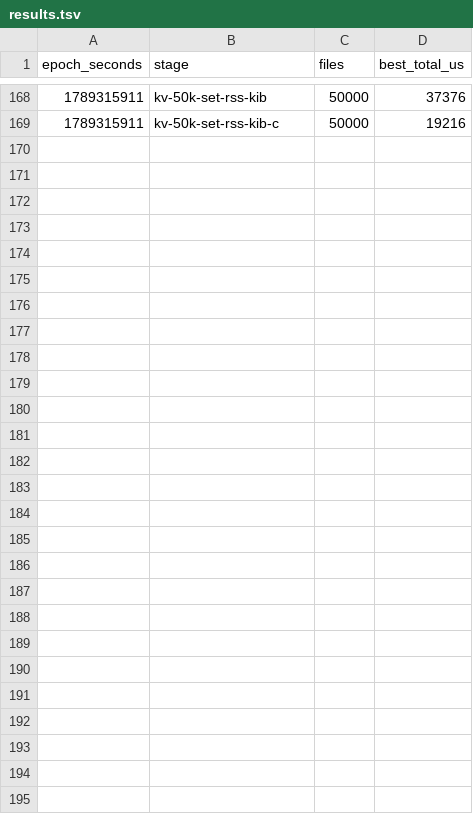
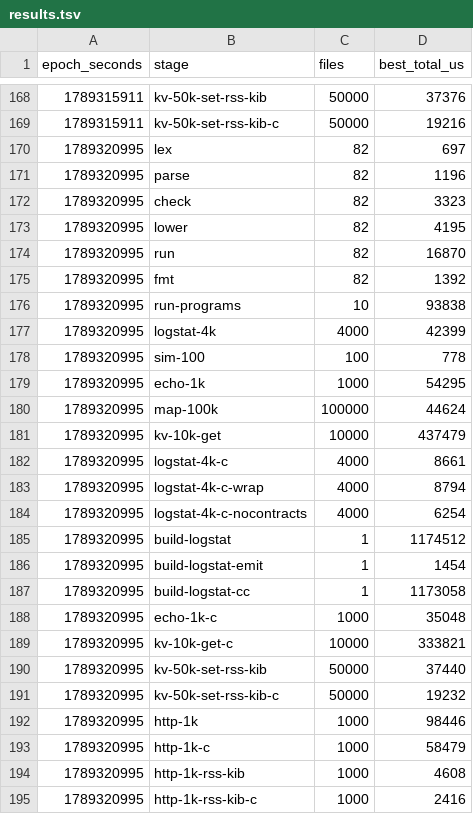
Before and after one commit to robertguss/mo-lang, a TSV file: toolchain/bench/results.tsv, drawn as a sheet; only a part is shown, gaps mark what is left out.

```diff
--- a/toolchain/bench/results.tsv
+++ b/toolchain/bench/results.tsv
@@ -169 +169,27 @@ epoch_seconds	stage	files	best_total_us
 1789315911	kv-50k-set-rss-kib-c	50000	19216
+1789320995	lex	82	697
+1789320995	parse	82	1196
+1789320995	check	82	3323
+1789320995	lower	82	4195
+1789320995	run	82	16870
+1789320995	fmt	82	1392
+1789320995	run-programs	10	93838
+1789320995	logstat-4k	4000	42399
+1789320995	sim-100	100	778
+1789320995	echo-1k	1000	54295
+1789320995	map-100k	100000	44624
+1789320995	kv-10k-get	10000	437479
+1789320995	logstat-4k-c	4000	8661
+1789320995	logstat-4k-c-wrap	4000	8794
+1789320995	logstat-4k-c-nocontracts	4000	6254
+1789320995	build-logstat	1	1174512
+1789320995	build-logstat-emit	1	1454
+1789320995	build-logstat-cc	1	1173058
+1789320995	echo-1k-c	1000	35048
+1789320995	kv-10k-get-c	10000	333821
+1789320995	kv-50k-set-rss-kib	50000	37440
+1789320995	kv-50k-set-rss-kib-c	50000	19232
+1789320995	http-1k	1000	98446
+1789320995	http-1k-c	1000	58479
+1789320995	http-1k-rss-kib	1000	4608
+1789320995	http-1k-rss-kib-c	1000	2416
```
Also changed, not shown: 7 other files.
